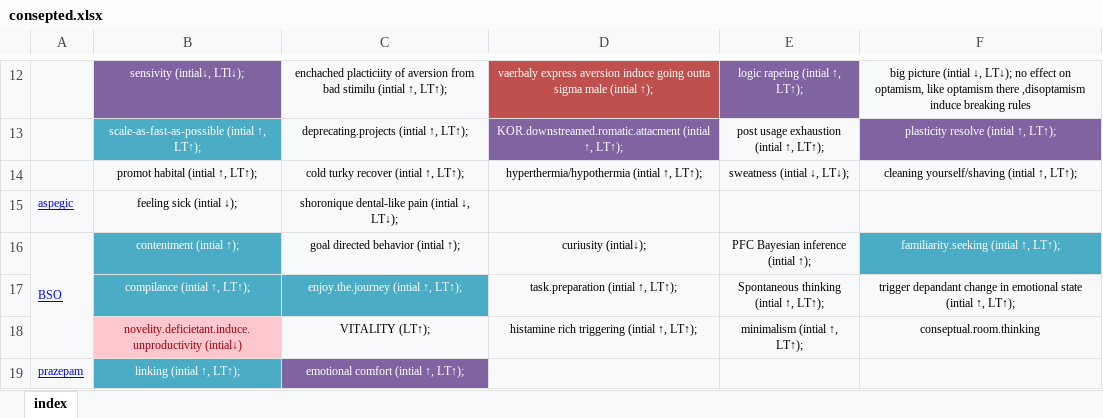
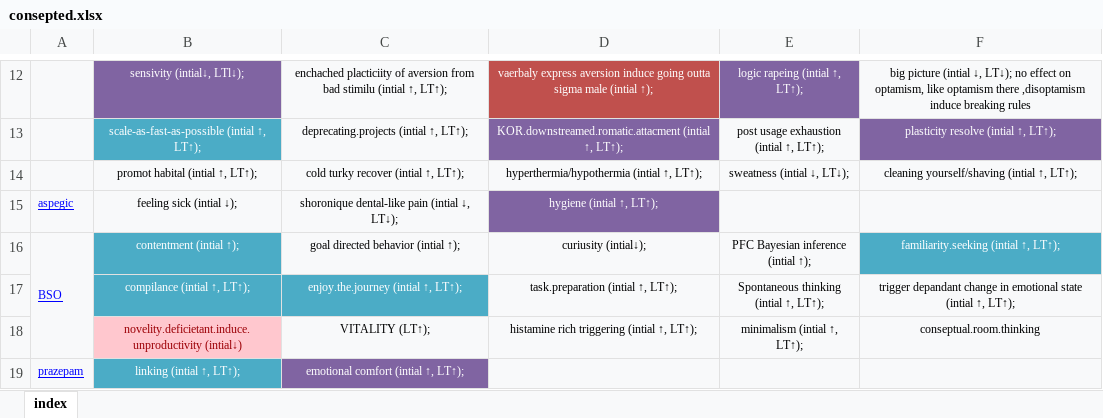
Before and after one commit to ibtisammidlet/alert-gene, an Excel workbook: res/consepted.xlsx, sheet index, drawn as a sheet; only a part is shown, gaps mark what is left out; values as stored, in another font and other column widths than the file's, no borders; the diff names each change by its address in the sheet, - before the commit and + after, or states it on an @@ line.

Commit message:
Update consepted.xlsx

```diff
--- a/res/consepted.xlsx (sheet index)
+++ b/res/consepted.xlsx (sheet index)
-D15: (empty)
+D15: hygiene (intial ↑, LT↑);
-D15 fill: #F8F9FA
+D15 fill: #8064A2
```
